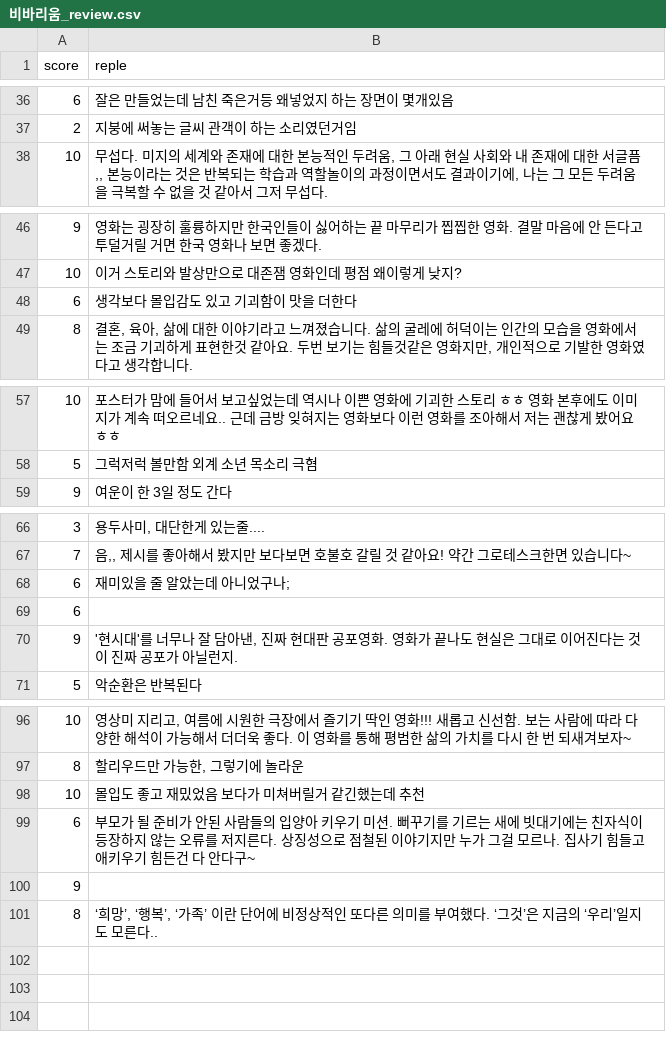
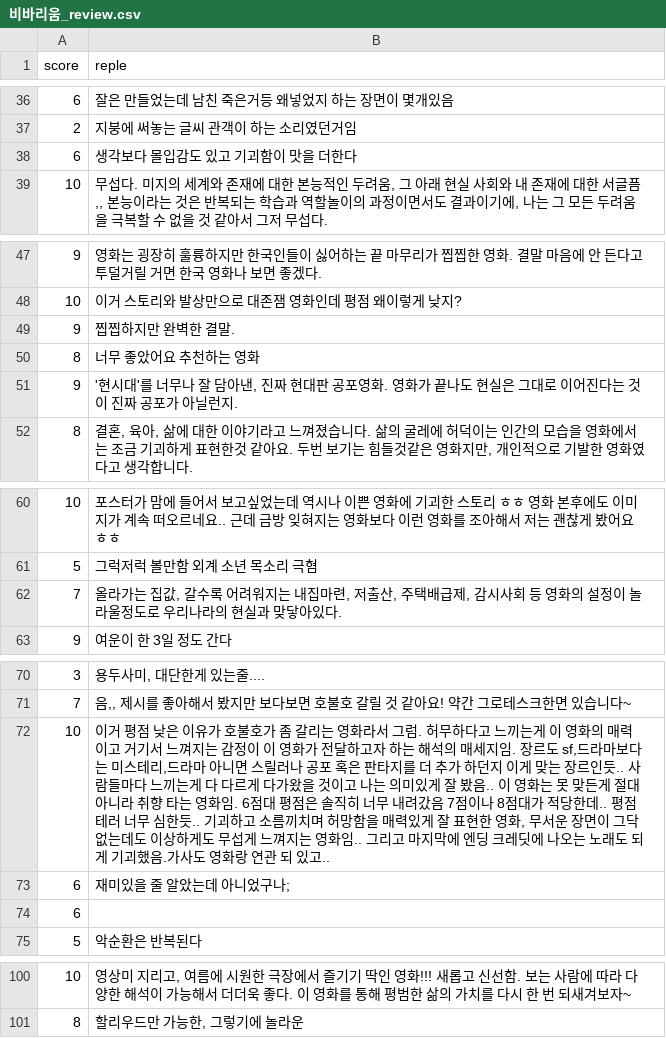
Before and after one commit to yst3147/movie_review, a CSV file: movie_review_folder/비바리움_review.csv, drawn as a sheet; only a part is shown, gaps mark what is left out.

```diff
--- a/movie_review_folder/비바리움_review.csv
+++ b/movie_review_folder/비바리움_review.csv
@@ -37,2 +37,3 @@
 2,지붕에 써놓는 글씨 관객이 하는 소리였던거임
+6,생각보다 몰입감도 있고 기괴함이 맛을 더한다
 10,"무섭다. 미지의 세계와 존재에 대한 본능적인 두려움, 그 아래 현실 사회와 내 존재에 대한 서글픔,, 본능이라는 것은 반복되는 학습과 역할놀이의 과정이면서도 결과이기에, 나는 그 모든 두려움을 극복할 수 없을 것 같아서 그저 무섭다."
@@ -47,3 +48,5 @@
 10,이거 스토리와 발상만으로 대존잼 영화인데 평점 왜이렇게 낮지?
-6,생각보다 몰입감도 있고 기괴함이 맛을 더한다
+9,찝찝하지만 완벽한 결말.
+8,너무 좋았어요 추천하는 영화
+9,"'현시대'를 너무나 잘 담아낸, 진짜 현대판 공포영화. 영화가 끝나도 현실은 그대로 이어진다는 것이 진짜 공포가 아닐런지."
 8,"결혼, 육아, 삶에 대한 이야기라고 느껴졌습니다. 삶의 굴레에 허덕이는 인간의 모습을 영화에서는 조금 기괴하게 표현한것 같아요. 두번 보기는 힘들것같은 영화지만, 개인적으로 기발한 영화였다고 생각합니다."
@@ -58,2 +61,3 @@
 5,그럭저럭 볼만함 외계 소년 목소리 극혐
+7,"올라가는 집값, 갈수록 어려워지는 내집마련, 저출산, 주택배급제, 감시사회 등 영화의 설정이 놀라울정도로 우리나라의 현실과 맞닿아있다."
 9,여운이 한 3일 정도 간다
@@ -67,5 +71,5 @@
 7,"음,, 제시를 좋아해서 봤지만 보다보면 호불호 갈릴 것 같아요! 약간 그로테스크한면 있습니다~"
+10,"이거 평점 낮은 이유가 호불호가 좀 갈리는 영화라서 그럼. 허무하다고 느끼는게 이 영화의 매력이고 거기서 느껴지는 감정이 이 영화가 전달하고자 하는 해석의 매세지임. 장르도 sf,드라마보다는 미스테리,드라마 아니면 스릴러나 공포 혹은 판타지를 더 추가 하던지 이게 맞는 장르인듯.. 사람들마다 느끼는게 다 다르게 다가왔을 것이고 나는 의미있게 잘 봤음.. 이 영화는 못 맞든게 절대 아니라 취향 타는 영화임. 6점대 평점은 솔직히 너무 내려갔음 7점이나 8점대가 적당한데.. 평점 테러 너무 심한듯.. 기괴하고 소름끼치며 허망함을 매력있게 잘 표현한 영화, 무서운 장면이 그닥 없는데도 이상하게도 무섭게 느껴지는 영화임.. 그리고 마지막에 엔딩 크레딧에 나오는 노래도 되게 기괴했음.가사도 영화랑 연관 되 있고.."
 6,재미있을 줄 알았는데 아니었구나;
 6,
-9,"'현시대'를 너무나 잘 담아낸, 진짜 현대판 공포영화. 영화가 끝나도 현실은 그대로 이어진다는 것이 진짜 공포가 아닐런지."
 5,악순환은 반복된다
@@ -97,5 +101 @@
 8,"할리우드만 가능한, 그렇기에 놀라운"
-10,몰입도 좋고 재밌었음 보다가 미쳐버릴거 같긴했는데 추천
-6,부모가 될 준비가 안된 사람들의 입양아 키우기 미션. 뻐꾸기를 기르는 새에 빗대기에는 친자식이 등장하지 않는 오류를 저지른다. 상징성으로 점철된 이야기지만 누가 그걸 모르나. 집사기 힘들고 애키우기 힘든건 다 안다구~
-9,
-8,"‘희망’, ‘행복’, ‘가족’ 이란 단어에 비정상적인 또다른 의미를 부여했다. ‘그것’은 지금의 ‘우리’일지도 모른다.."
```
Also changed, not shown: movie_review_folder/강철비2 정상회담_review.csv, movie_review_folder/루비_review.csv, 48 other files.
